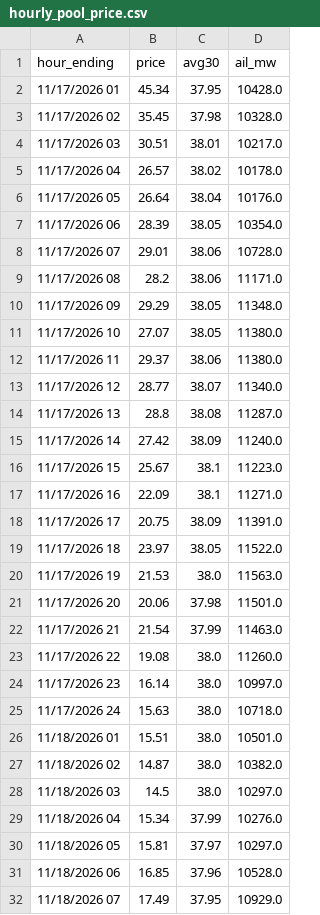
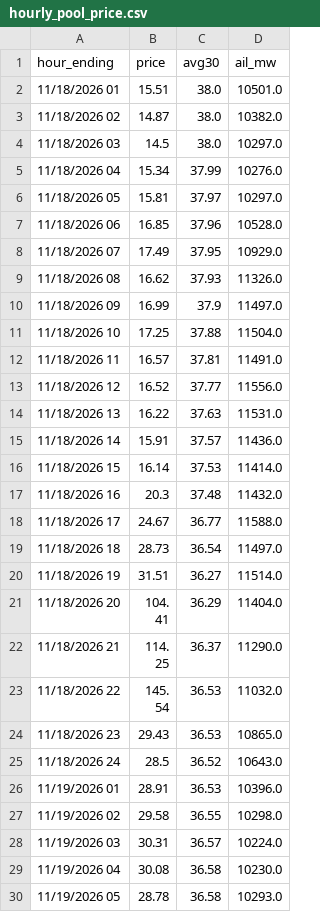
Before and after one commit to maymankhan1-web/alberta-power-price-tracker, a CSV file: data/hourly_pool_price.csv, drawn as a sheet; only a part is shown; the shorter side is filled out with more unchanged rows; removed rows and columns are numbered as before the commit, all else as after; the diff covers the shown part only; the diff names each change by its address in the sheet, - before the commit and + after, or states it on an @@ line.

```diff
--- a/data/hourly_pool_price.csv
+++ b/data/hourly_pool_price.csv
-row 2: 11/17/2026 01 | 45.34 | 37.95 | 10428.0
-row 3: 11/17/2026 02 | 35.45 | 37.98 | 10328.0
-row 4: 11/17/2026 03 | 30.51 | 38.01 | 10217.0
-row 5: 11/17/2026 04 | 26.57 | 38.02 | 10178.0
-row 6: 11/17/2026 05 | 26.64 | 38.04 | 10176.0
-row 7: 11/17/2026 06 | 28.39 | 38.05 | 10354.0
-row 8: 11/17/2026 07 | 29.01 | 38.06 | 10728.0
-row 9: 11/17/2026 08 | 28.2 | 38.06 | 11171.0
-row 10: 11/17/2026 09 | 29.29 | 38.05 | 11348.0
-row 11: 11/17/2026 10 | 27.07 | 38.05 | 11380.0
-row 12: 11/17/2026 11 | 29.37 | 38.06 | 11380.0
-row 13: 11/17/2026 12 | 28.77 | 38.07 | 11340.0
-row 14: 11/17/2026 13 | 28.8 | 38.08 | 11287.0
-row 15: 11/17/2026 14 | 27.42 | 38.09 | 11240.0
-row 16: 11/17/2026 15 | 25.67 | 38.1 | 11223.0
-row 17: 11/17/2026 16 | 22.09 | 38.1 | 11271.0
-row 18: 11/17/2026 17 | 20.75 | 38.09 | 11391.0
-row 19: 11/17/2026 18 | 23.97 | 38.05 | 11522.0
-row 20: 11/17/2026 19 | 21.53 | 38.0 | 11563.0
-row 21: 11/17/2026 20 | 20.06 | 37.98 | 11501.0
-row 22: 11/17/2026 21 | 21.54 | 37.99 | 11463.0
-row 23: 11/17/2026 22 | 19.08 | 38.0 | 11260.0
-row 24: 11/17/2026 23 | 16.14 | 38.0 | 10997.0
-row 25: 11/17/2026 24 | 15.63 | 38.0 | 10718.0
```
Also changed, not shown: 24 added rows elsewhere in this file, data/system_marginal_price.csv, 1 other file.
